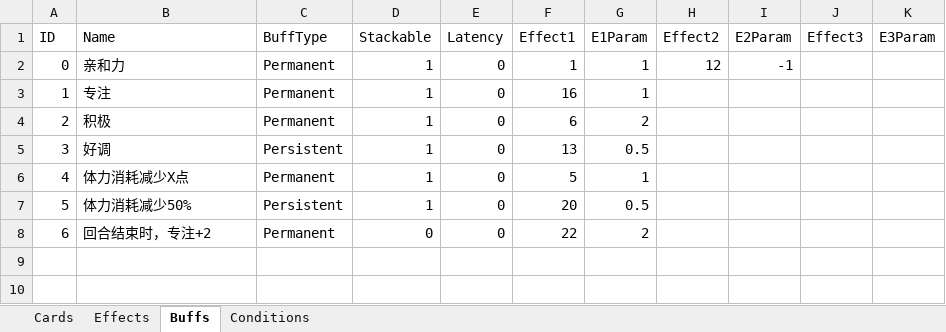
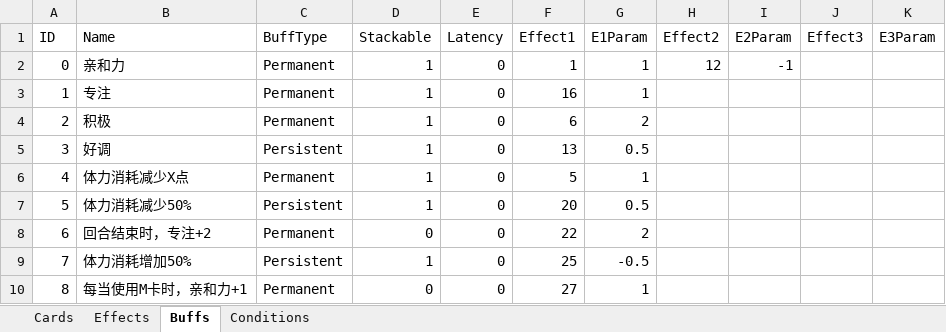
Before and after one commit to MHProtein/VTuberSim, an Excel workbook: Assets/Resources/Configurations/NewCards.xlsx, sheet Buffs, drawn as a sheet; values as stored, in another font and other column widths than the file's, no borders; the diff names each change by its address in the sheet, - before the commit and + after, or states it on an @@ line.

Commit message:
BUFF-bug

```diff
--- a/Assets/Resources/Configurations/NewCards.xlsx (sheet Buffs)
+++ b/Assets/Resources/Configurations/NewCards.xlsx (sheet Buffs)
+row 9: 7 | 体力消耗增加50% | Persistent | 1 | 0 | 25 | -0.5
+row 10: 8 | 每当使用M卡时，亲和力+1 | Permanent | 0 | 0 | 27 | 1
```
Also changed, not shown: sheet Cards, sheet Effects, sheet Conditions.
